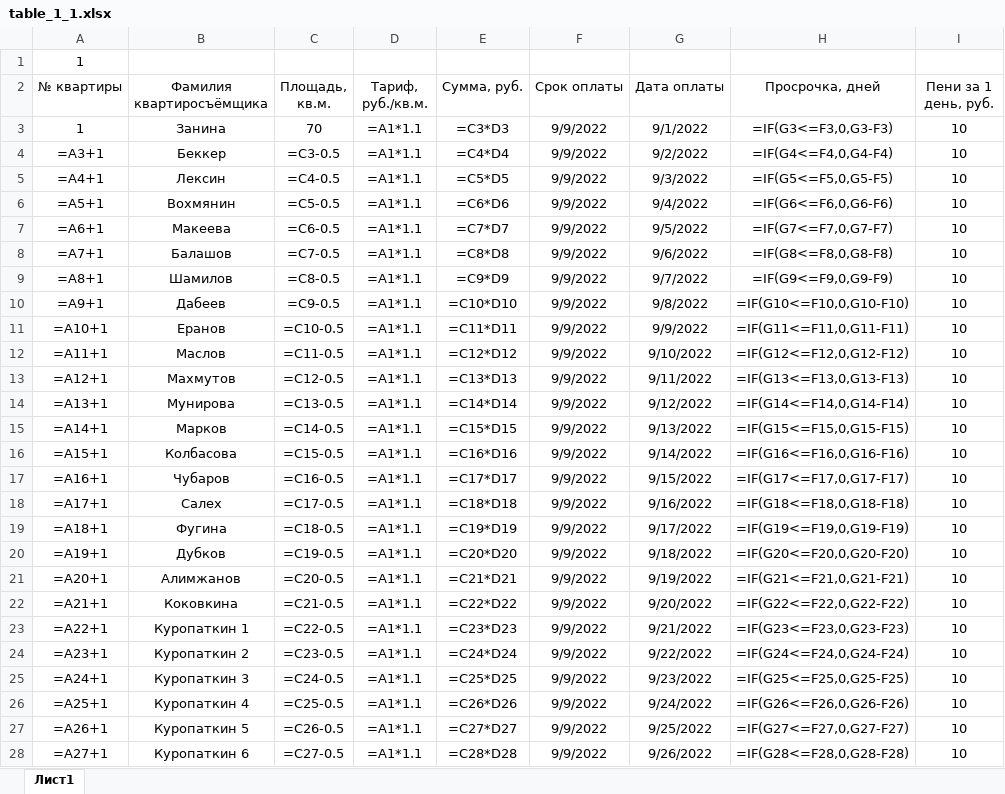
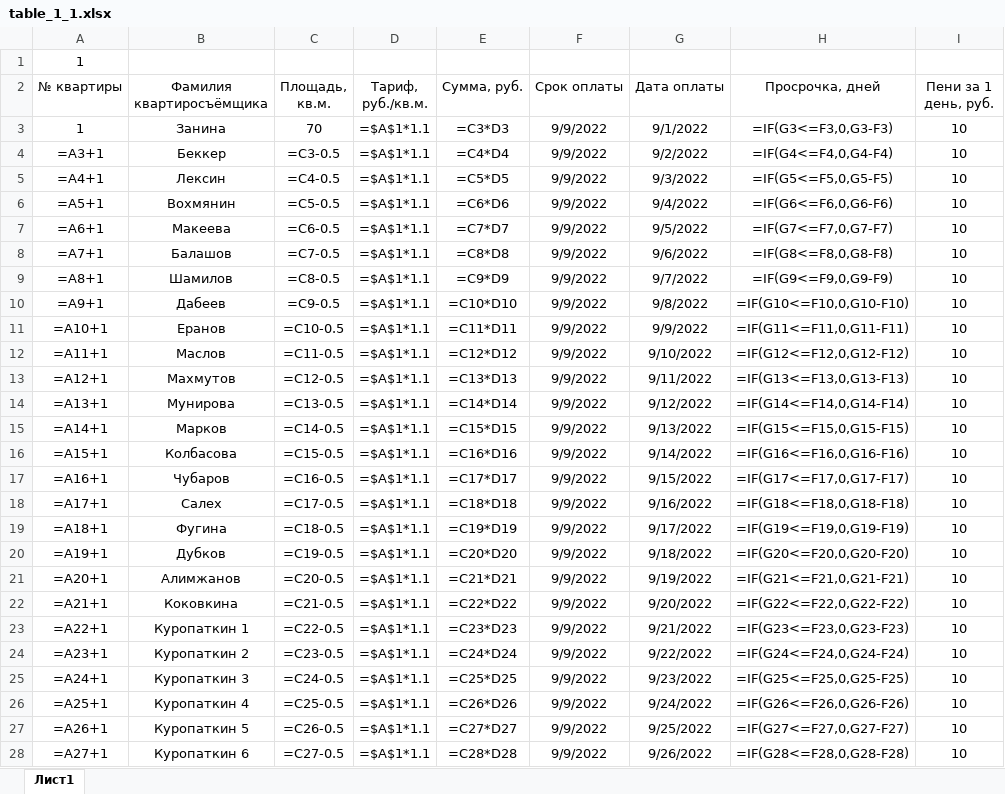
Before and after one commit to Ilya-Petrovich/IT_LR, an Excel workbook: LR3/table_1_1.xlsx, sheet Лист1, drawn as a sheet; only a part is shown; values as stored, in another font and other column widths than the file's, no borders; formulas are shown in place of their values; the diff covers the shown part only; the diff names each change by its address in the sheet, - before the commit and + after, or states it on an @@ line.

Commit message:
fix: LR3

```diff
--- a/LR3/table_1_1.xlsx (sheet Лист1)
+++ b/LR3/table_1_1.xlsx (sheet Лист1)
-D3:D28 (Тариф, руб./кв.м.): =A1*1.1
+D3:D28 (Тариф, руб./кв.м.): =$A$1*1.1
```
Also changed, not shown: 10 edited cells elsewhere in this sheet.
